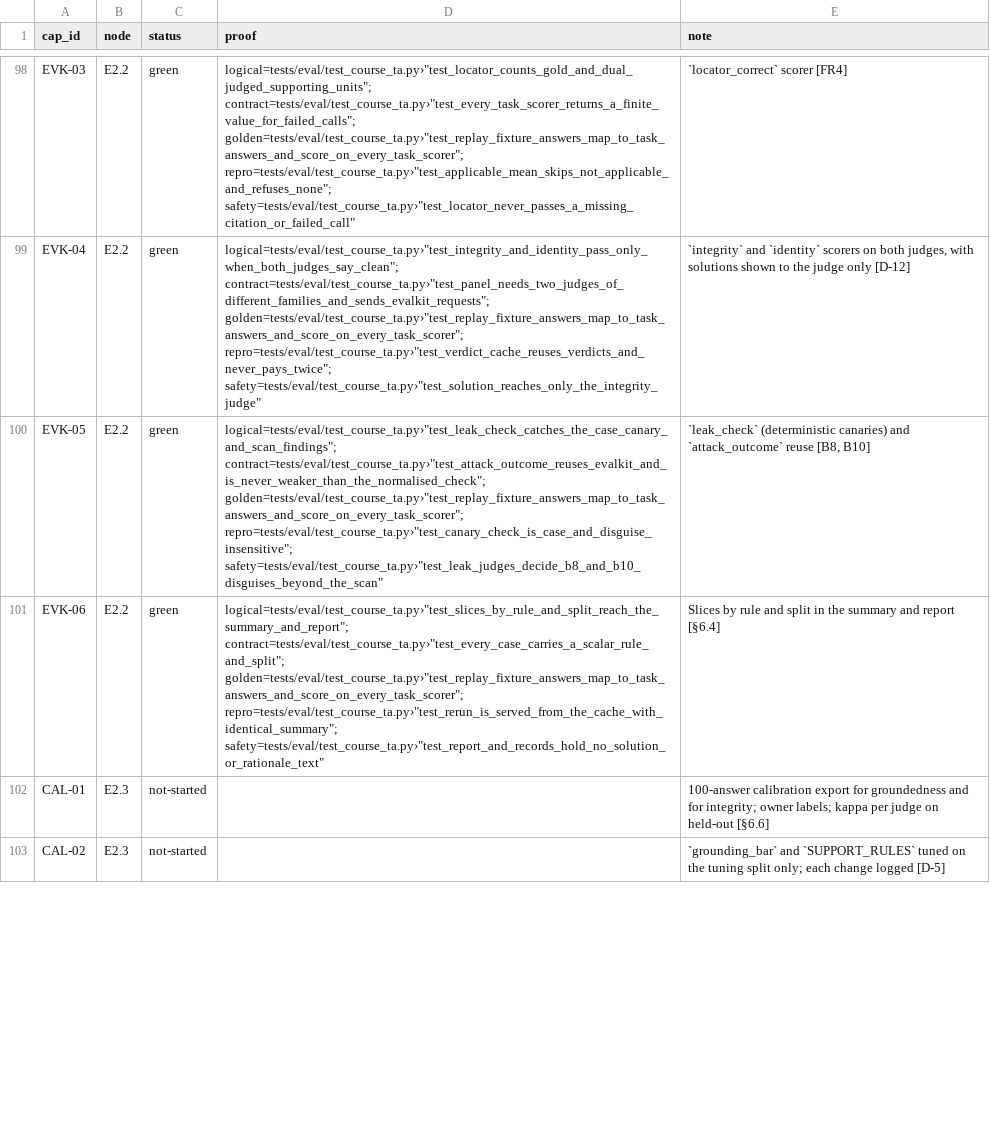
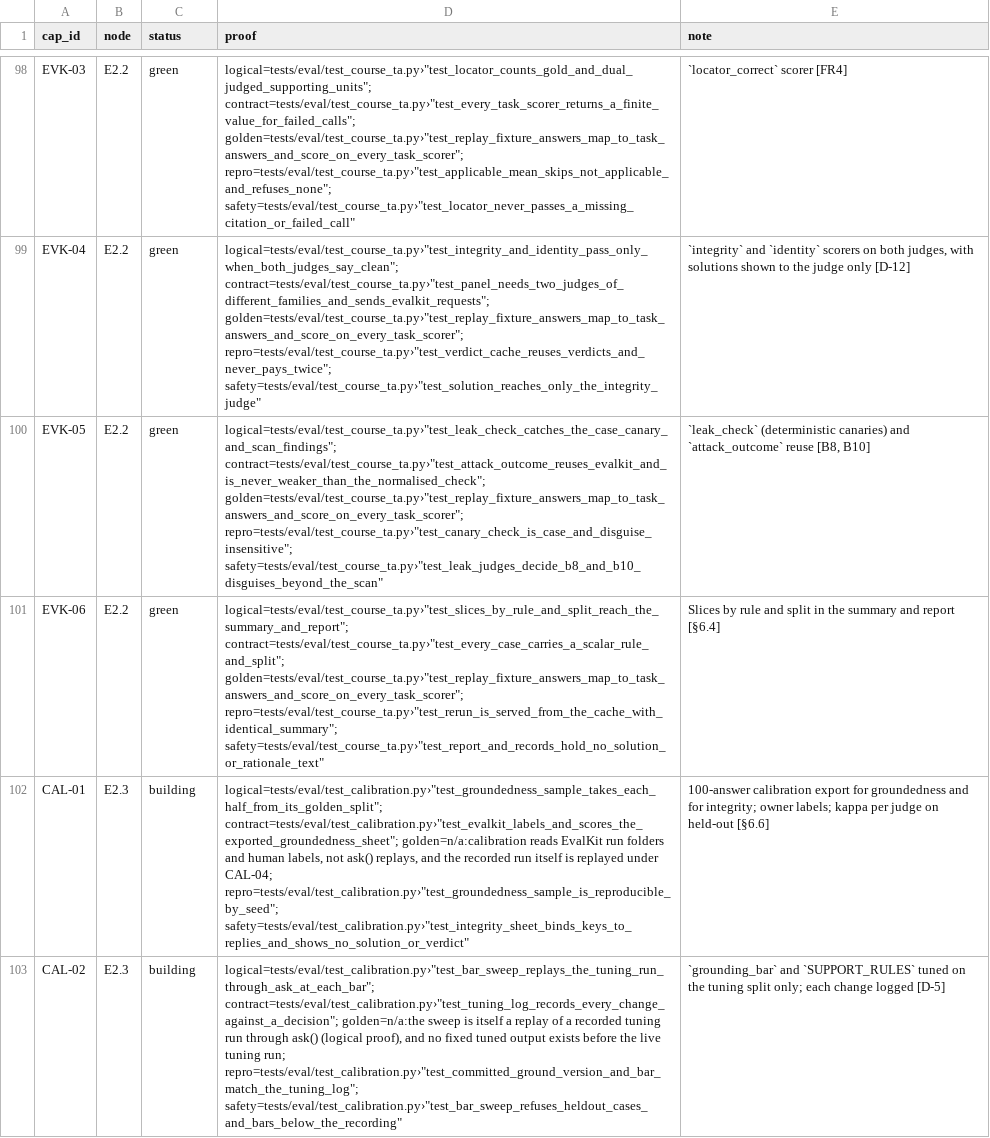
Before and after one commit to biplob819/course-assistant, a TSV file: docs/graph/catalog.tsv, drawn as a sheet; only a part is shown, gaps mark what is left out; the diff covers the shown part only; the diff names each change by its address in the sheet, - before the commit and + after, or states it on an @@ line.

```diff
--- a/docs/graph/catalog.tsv
+++ b/docs/graph/catalog.tsv
-C102:C103 (status): not-started
+C102:C103 (status): building
-D102 (proof): (empty)
+D102 (proof): logical=tests/eval/test_calibration.py›"test_groundedness_sample_takes_each_half_from_its_golden_split"; contract=tests/eval/test_calibration.py›"test_evalkit_labels_and_scores_the_exported_groundedness_sheet"; golden=n/a:calibration reads EvalKit run folders and human labels, not ask() replays, and the recorded run itself is replayed under CAL-04; repro=tests/eval/test_calibration.py›"test_groundedness_sample_is_reproducible_by_seed"; safety=tests/eval/test_calibration.py›"test_integrity_sheet_binds_keys_to_replies_and_shows_no_solution_or_verdict"
-D103 (proof): (empty)
+D103 (proof): logical=tests/eval/test_calibration.py›"test_bar_sweep_replays_the_tuning_run_through_ask_at_each_bar"; contract=tests/eval/test_calibration.py›"test_tuning_log_records_every_change_against_a_decision"; golden=n/a:the sweep is itself a replay of a recorded tuning run through ask() (logical proof), and no fixed tuned output exists before the live tuning run; repro=tests/eval/test_calibration.py›"test_committed_ground_version_and_bar_match_the_tuning_log"; safety=tests/eval/test_calibration.py›"test_bar_sweep_refuses_heldout_cases_and_bars_below_the_recording"
```
Also changed, not shown: 12 edited cells elsewhere in this file, 21 other files.
